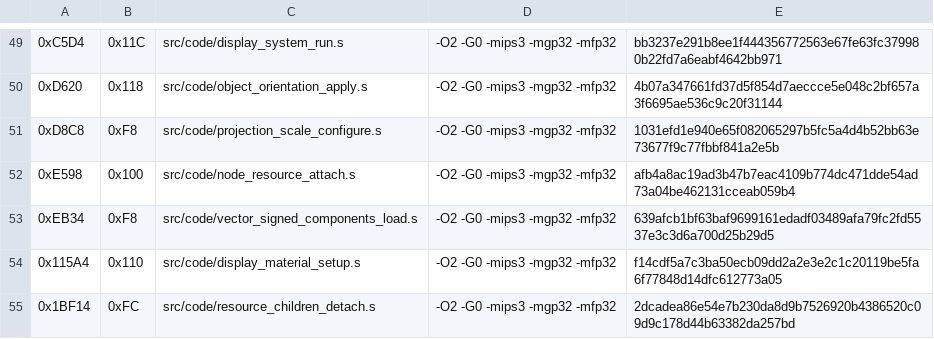
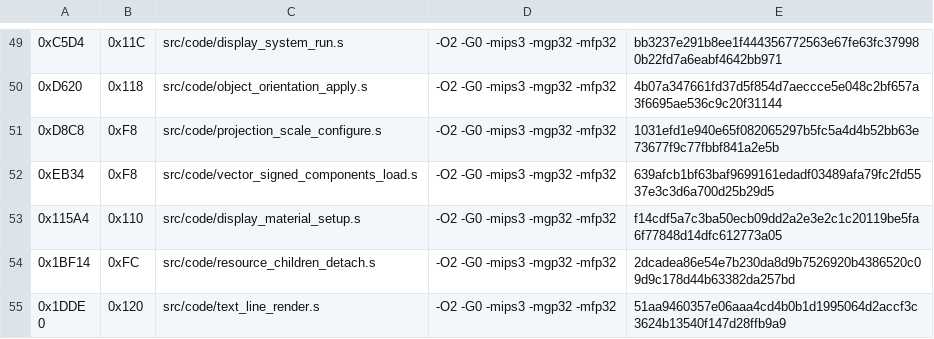
Before and after one commit to TheGh0stShip/Madden-64, a TSV file: config/us/matching_asm_units.tsv, drawn as a sheet; only a part is shown, gaps mark what is left out; the shorter side is filled out with more unchanged rows.

```diff
--- a/config/us/matching_asm_units.tsv
+++ b/config/us/matching_asm_units.tsv
@@ -51,3 +51,2 @@
 0xD8C8	0xF8	src/code/projection_scale_configure.s	-O2 -G0 -mips3 -mgp32 -mfp32	1031efd1e940e65f082065297b5fc5a4d4b52bb63e73677f9c77fbbf841a2e5b
-0xE598	0x100	src/code/node_resource_attach.s	-O2 -G0 -mips3 -mgp32 -mfp32	afb4a8ac19ad3b47b7eac4109b774dc471dde54ad73a04be462131cceab059b4
 0xEB34	0xF8	src/code/vector_signed_components_load.s	-O2 -G0 -mips3 -mgp32 -mfp32	639afcb1bf63baf9699161edadf03489afa79fc2fd5537e3c3d6a700d25b29d5
```
Also changed, not shown: config/us/matching_kmc_units.tsv, 7 other files.
